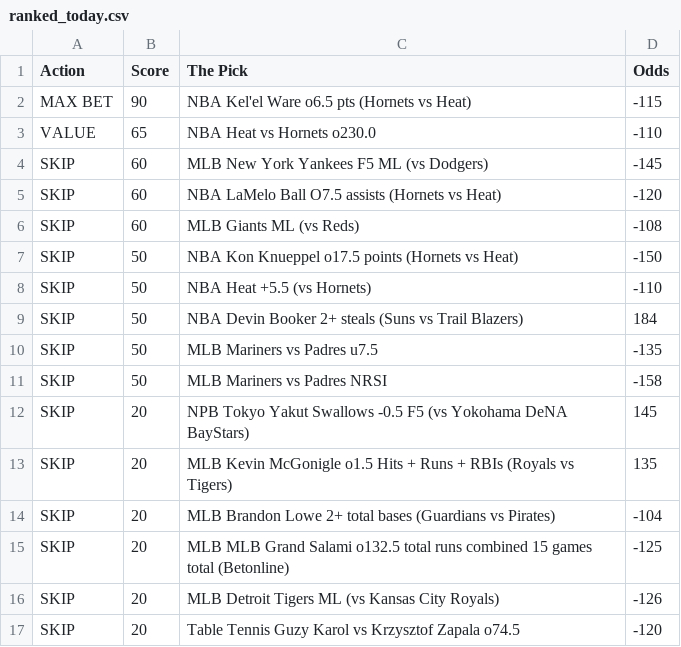
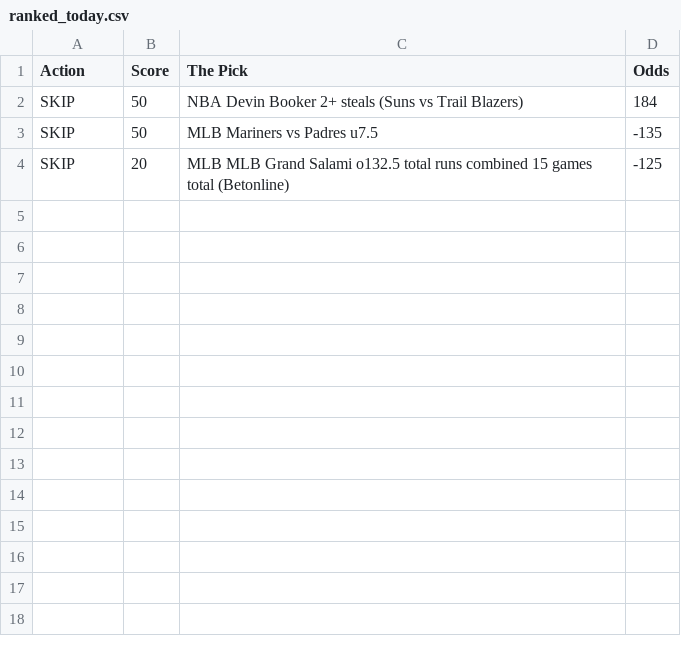
Before and after one commit to CameronBroussard6/Sports_Picks_Ranked, a CSV file: ranked_today.csv, drawn as a sheet.

```diff
--- a/ranked_today.csv
+++ b/ranked_today.csv
@@ -1,17 +1,4 @@
 Action,Score,The Pick,Odds
-MAX BET,90,NBA Kel'el Ware o6.5 pts (Hornets vs Heat),-115
-VALUE,65,NBA Heat vs Hornets o230.0,-110
-SKIP,60,MLB New York Yankees F5 ML (vs Dodgers),-145
-SKIP,60,NBA LaMelo Ball O7.5 assists (Hornets vs Heat),-120
-SKIP,60,MLB Giants ML (vs Reds),-108
-SKIP,50,NBA Kon Knueppel o17.5 points (Hornets vs Heat),-150
-SKIP,50,NBA Heat +5.5 (vs Hornets),-110
 SKIP,50,NBA Devin Booker 2+ steals (Suns vs Trail Blazers),184
 SKIP,50,MLB Mariners vs Padres u7.5,-135
-SKIP,50,MLB Mariners vs Padres NRSI,-158
-SKIP,20,NPB Tokyo Yakut Swallows -0.5 F5 (vs Yokohama DeNA BayStars),145
-SKIP,20,MLB Kevin McGonigle o1.5 Hits + Runs + RBIs (Royals vs Tigers),135
-SKIP,20,MLB Brandon Lowe 2+ total bases (Guardians vs Pirates),-104
 SKIP,20,MLB MLB Grand Salami o132.5 total runs combined 15 games total (Betonline),-125
-SKIP,20,MLB Detroit Tigers ML (vs Kansas City Royals),-126
-SKIP,20,Table Tennis Guzy Karol vs Krzysztof Zapala o74.5,-120
```
Also changed, not shown: 1 other file.
